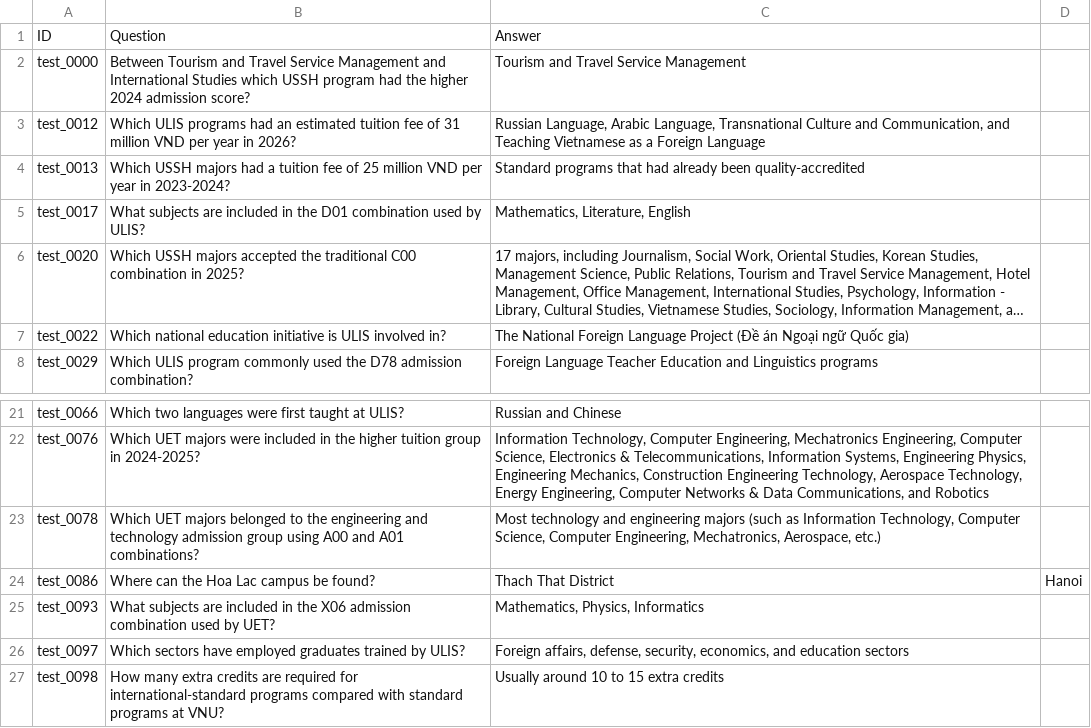
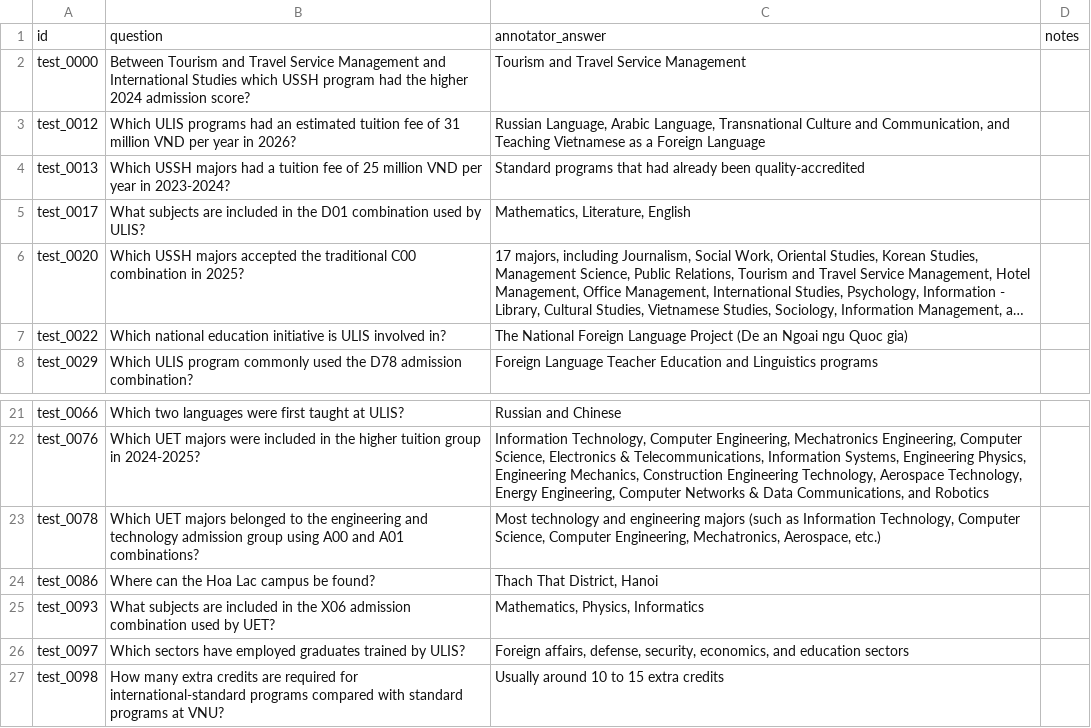
Before and after one commit to duchuyy05/ASSIGNMENT-2-END-TO-END-NLP-SYSTEM-BUILDING, a CSV file: data/iaaa/annotator_b.csv, drawn as a sheet; only a part is shown, gaps mark what is left out; long unchanged cells end in …; removed rows and columns are numbered as before the commit, all else as after; the diff names each change by its address in the sheet, - before the commit and + after, or states it on an @@ line.

```diff
--- a/data/iaaa/annotator_b.csv
+++ b/data/iaaa/annotator_b.csv
-row 1: ID | Question | Answer
+row 1: id | question | annotator_answer | notes
-C7: …Language Project (Đề án Ngoại ngữ Quốc gia)
+C7: …Language Project (De an Ngoai ngu Quoc gia)
-C24: Thach That District
+C24: Thach That District, Hanoi
-D24: Hanoi
+D24: (empty)
```
Also changed, not shown: 15 other files.
